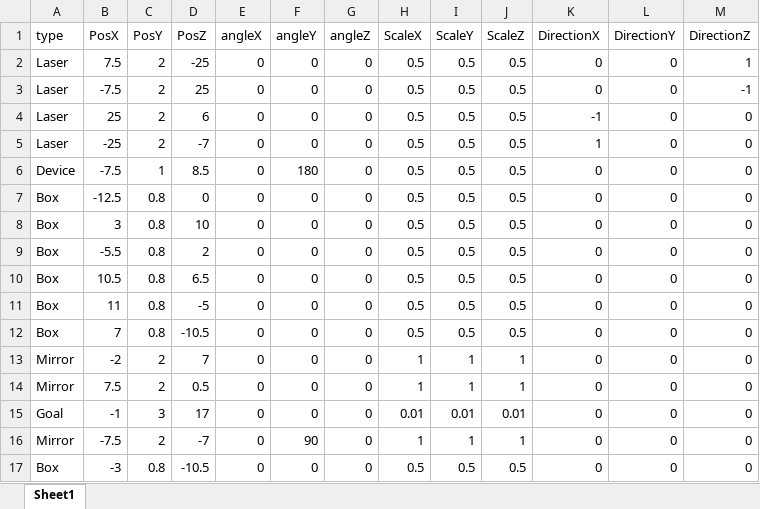
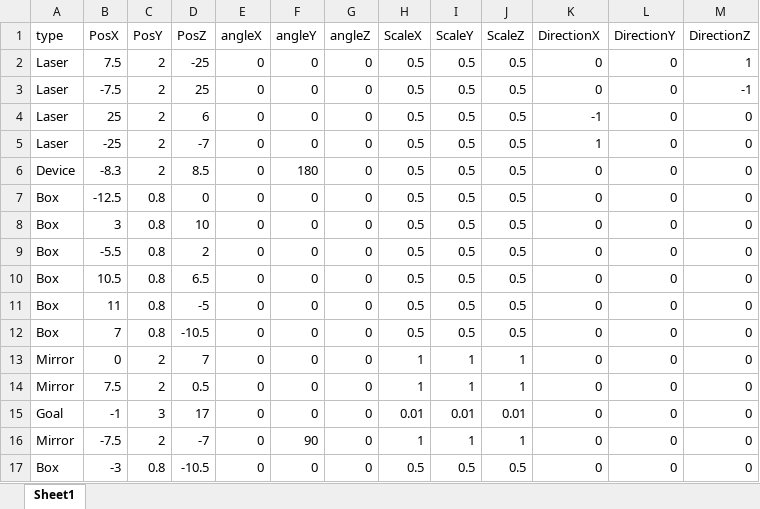
Before and after one commit to dondondokodon/2TeamProject1, an Excel workbook: Data/Excel/stage2.xlsx, sheet Sheet1, drawn as a sheet; values as stored, in another font and other column widths than the file's, no borders; the diff names each change by its address in the sheet, - before the commit and + after, or states it on an @@ line.

```diff
--- a/Data/Excel/stage2.xlsx (sheet Sheet1)
+++ b/Data/Excel/stage2.xlsx (sheet Sheet1)
-B6 (PosX): -7.5
+B6 (PosX): -8.3
-C6 (PosY): 1
+C6 (PosY): 2
-B13 (PosX): -2
+B13 (PosX): 0
```
Also changed, not shown: Data/Excel/stage1.xlsx, Data/Excel/stage3.xlsx, 44 other files.
